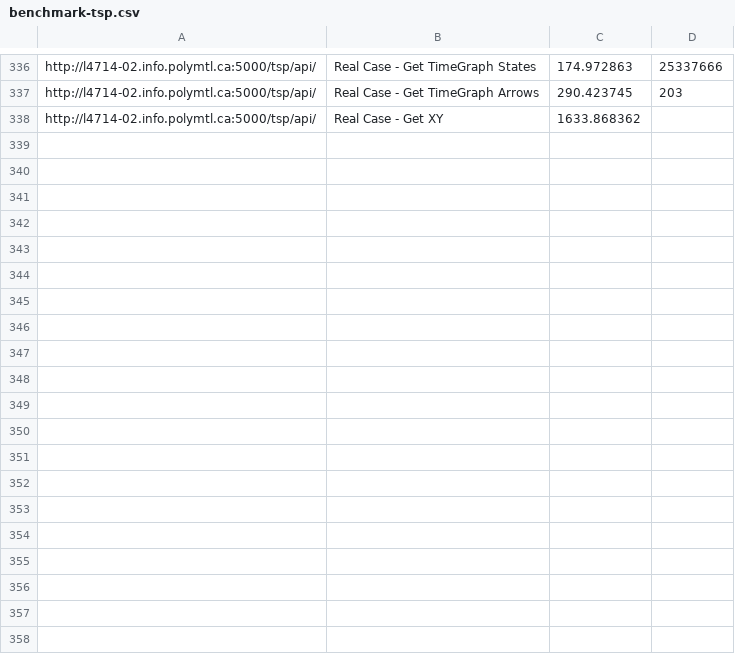
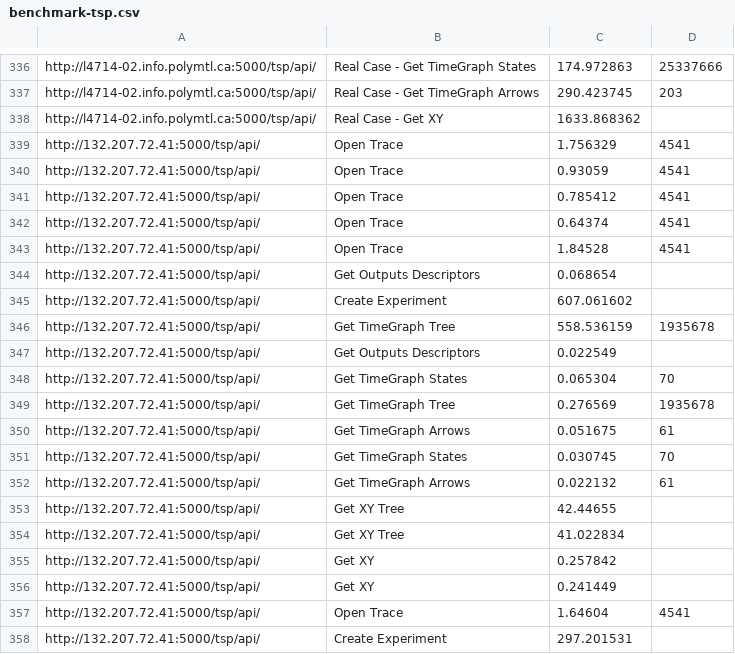
Before and after one commit to Spiritus2424/trace-coordinator-cli, a CSV file: script/benchmark-tsp.csv, drawn as a sheet; only a part is shown, gaps mark what is left out; the diff covers the shown part only; the diff names each change by its address in the sheet, - before the commit and + after, or states it on an @@ line.

```diff
--- a/script/benchmark-tsp.csv
+++ b/script/benchmark-tsp.csv
+row 339: http://132.207.72.41:5000/tsp/api/ | Open Trace | 1.756329 | 4541
+row 340: http://132.207.72.41:5000/tsp/api/ | Open Trace | 0.93059 | 4541
+row 341: http://132.207.72.41:5000/tsp/api/ | Open Trace | 0.785412 | 4541
+row 342: http://132.207.72.41:5000/tsp/api/ | Open Trace | 0.64374 | 4541
+row 343: http://132.207.72.41:5000/tsp/api/ | Open Trace | 1.84528 | 4541
+row 344: http://132.207.72.41:5000/tsp/api/ | Get Outputs Descriptors | 0.068654
+row 345: http://132.207.72.41:5000/tsp/api/ | Create Experiment | 607.061602
+row 346: http://132.207.72.41:5000/tsp/api/ | Get TimeGraph Tree | 558.536159 | 1935678
+row 347: http://132.207.72.41:5000/tsp/api/ | Get Outputs Descriptors | 0.022549
+row 348: http://132.207.72.41:5000/tsp/api/ | Get TimeGraph States | 0.065304 | 70
+row 349: http://132.207.72.41:5000/tsp/api/ | Get TimeGraph Tree | 0.276569 | 1935678
+row 350: http://132.207.72.41:5000/tsp/api/ | Get TimeGraph Arrows | 0.051675 | 61
+row 351: http://132.207.72.41:5000/tsp/api/ | Get TimeGraph States | 0.030745 | 70
+row 352: http://132.207.72.41:5000/tsp/api/ | Get TimeGraph Arrows | 0.022132 | 61
+row 353: http://132.207.72.41:5000/tsp/api/ | Get XY Tree | 42.44655
+row 354: http://132.207.72.41:5000/tsp/api/ | Get XY Tree | 41.022834
+row 355: http://132.207.72.41:5000/tsp/api/ | Get XY | 0.257842
+row 356: http://132.207.72.41:5000/tsp/api/ | Get XY | 0.241449
+row 357: http://132.207.72.41:5000/tsp/api/ | Open Trace | 1.64604 | 4541
+row 358: http://132.207.72.41:5000/tsp/api/ | Create Experiment | 297.201531
```
Also changed, not shown: 34 added rows elsewhere in this file, script/1080p/benchmark-tsp.csv, 3 other files.
